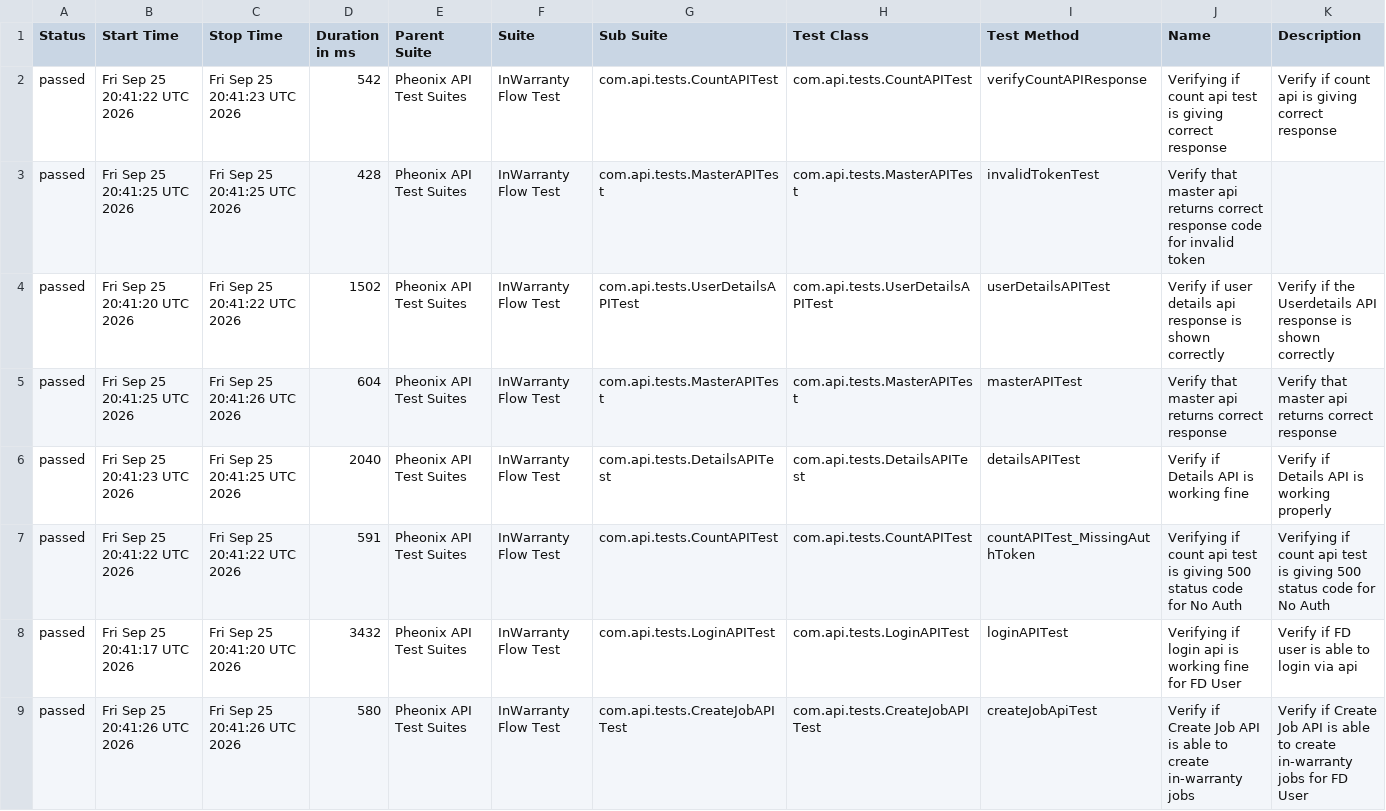
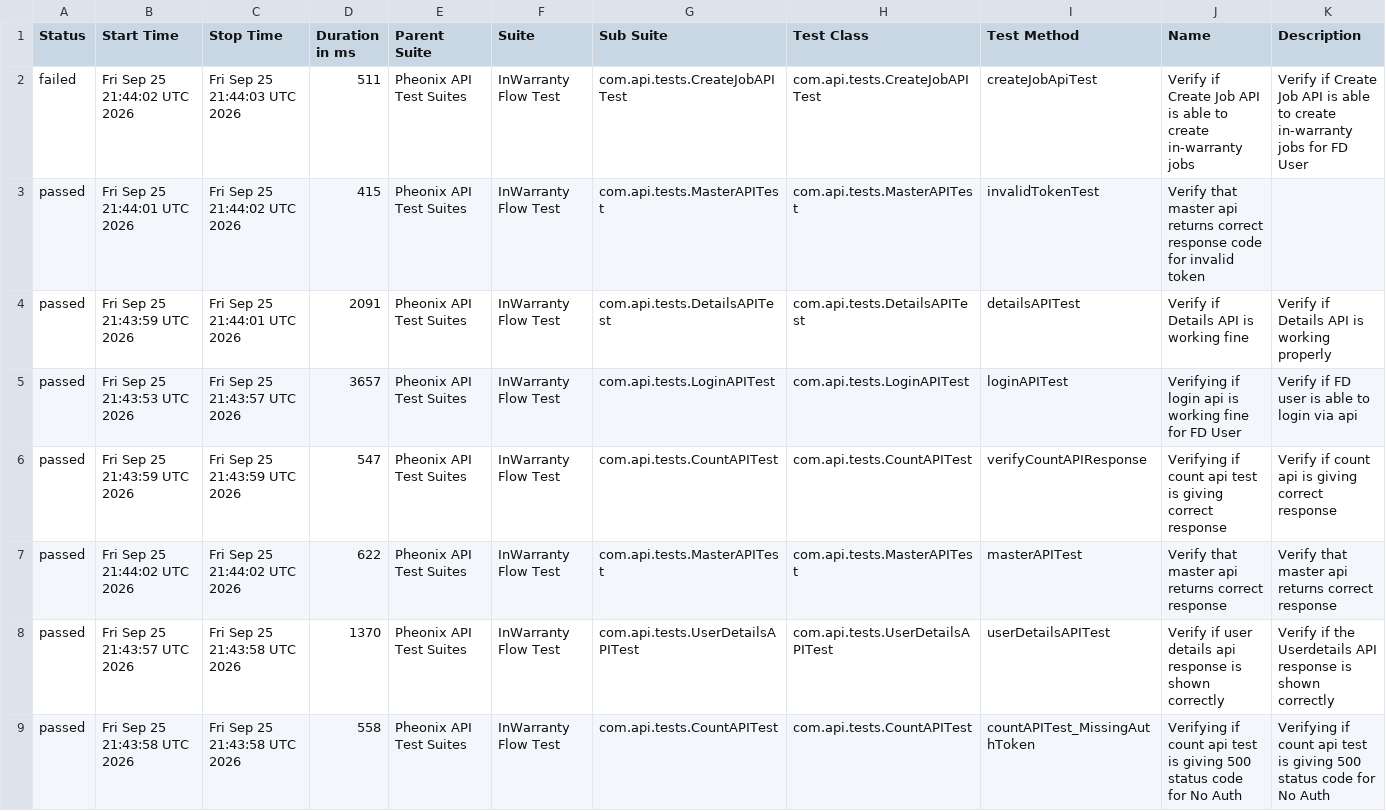
Before and after one commit to kstvds24/Phoenix-TestAutomationFrameWork, a CSV file: data/suites.csv, drawn as a sheet.

```diff
--- a/data/suites.csv
+++ b/data/suites.csv
@@ -1,9 +1,9 @@
 "Status","Start Time","Stop Time","Duration in ms","Parent Suite","Suite","Sub Suite","Test Class","Test Method","Name","Description"
-"passed","Fri Sep 25 20:41:22 UTC 2026","Fri Sep 25 20:41:23 UTC 2026","542","Pheonix API Test Suites","InWarranty Flow Test","com.api.tests.CountAPITest","com.api.tests.CountAPITest","verifyCountAPIResponse","Verifying if count api test is giving correct response","Verify if count api is giving correct response"
-"passed","Fri Sep 25 20:41:25 UTC 2026","Fri Sep 25 20:41:25 UTC 2026","428","Pheonix API Test Suites","InWarranty Flow Test","com.api.tests.MasterAPITest","com.api.tests.MasterAPITest","invalidTokenTest","Verify that master api returns correct response code for invalid token",""
-"passed","Fri Sep 25 20:41:20 UTC 2026","Fri Sep 25 20:41:22 UTC 2026","1502","Pheonix API Test Suites","InWarranty Flow Test","com.api.tests.UserDetailsAPITest","com.api.tests.UserDetailsAPITest","userDetailsAPITest","Verify if user details api response is shown correctly","Verify if the Userdetails API response is shown correctly"
-"passed","Fri Sep 25 20:41:25 UTC 2026","Fri Sep 25 20:41:26 UTC 2026","604","Pheonix API Test Suites","InWarranty Flow Test","com.api.tests.MasterAPITest","com.api.tests.MasterAPITest","masterAPITest","Verify that master api returns correct response","Verify that master api returns correct response"
-"passed","Fri Sep 25 20:41:23 UTC 2026","Fri Sep 25 20:41:25 UTC 2026","2040","Pheonix API Test Suites","InWarranty Flow Test","com.api.tests.DetailsAPITest","com.api.tests.DetailsAPITest","detailsAPITest","Verify if Details API is working fine","Verify if Details API is working properly"
-"passed","Fri Sep 25 20:41:22 UTC 2026","Fri Sep 25 20:41:22 UTC 2026","591","Pheonix API Test Suites","InWarranty Flow Test","com.api.tests.CountAPITest","com.api.tests.CountAPITest","countAPITest_MissingAuthToken","Verifying if count api test is giving 500 status code for No Auth","Verifying if count api test is giving 500 status code for No Auth"
-"passed","Fri Sep 25 20:41:17 UTC 2026","Fri Sep 25 20:41:20 UTC 2026","3432","Pheonix API Test Suites","InWarranty Flow Test","com.api.tests.LoginAPITest","com.api.tests.LoginAPITest","loginAPITest","Verifying if login api is working fine for FD User","Verify if FD user is able to login via api"
-"passed","Fri Sep 25 20:41:26 UTC 2026","Fri Sep 25 20:41:26 UTC 2026","580","Pheonix API Test Suites","InWarranty Flow Test","com.api.tests.CreateJobAPITest","com.api.tests.CreateJobAPITest","createJobApiTest","Verify if Create Job API is able to create in-warranty jobs","Verify if Create Job API is able to create in-warranty jobs for FD User"
+"failed","Fri Sep 25 21:44:02 UTC 2026","Fri Sep 25 21:44:03 UTC 2026","511","Pheonix API Test Suites","InWarranty Flow Test","com.api.tests.CreateJobAPITest","com.api.tests.CreateJobAPITest","createJobApiTest","Verify if Create Job API is able to create in-warranty jobs","Verify if Create Job API is able to create in-warranty jobs for FD User"
+"passed","Fri Sep 25 21:44:01 UTC 2026","Fri Sep 25 21:44:02 UTC 2026","415","Pheonix API Test Suites","InWarranty Flow Test","com.api.tests.MasterAPITest","com.api.tests.MasterAPITest","invalidTokenTest","Verify that master api returns correct response code for invalid token",""
+"passed","Fri Sep 25 21:43:59 UTC 2026","Fri Sep 25 21:44:01 UTC 2026","2091","Pheonix API Test Suites","InWarranty Flow Test","com.api.tests.DetailsAPITest","com.api.tests.DetailsAPITest","detailsAPITest","Verify if Details API is working fine","Verify if Details API is working properly"
+"passed","Fri Sep 25 21:43:53 UTC 2026","Fri Sep 25 21:43:57 UTC 2026","3657","Pheonix API Test Suites","InWarranty Flow Test","com.api.tests.LoginAPITest","com.api.tests.LoginAPITest","loginAPITest","Verifying if login api is working fine for FD User","Verify if FD user is able to login via api"
+"passed","Fri Sep 25 21:43:59 UTC 2026","Fri Sep 25 21:43:59 UTC 2026","547","Pheonix API Test Suites","InWarranty Flow Test","com.api.tests.CountAPITest","com.api.tests.CountAPITest","verifyCountAPIResponse","Verifying if count api test is giving correct response","Verify if count api is giving correct response"
+"passed","Fri Sep 25 21:44:02 UTC 2026","Fri Sep 25 21:44:02 UTC 2026","622","Pheonix API Test Suites","InWarranty Flow Test","com.api.tests.MasterAPITest","com.api.tests.MasterAPITest","masterAPITest","Verify that master api returns correct response","Verify that master api returns correct response"
+"passed","Fri Sep 25 21:43:57 UTC 2026","Fri Sep 25 21:43:58 UTC 2026","1370","Pheonix API Test Suites","InWarranty Flow Test","com.api.tests.UserDetailsAPITest","com.api.tests.UserDetailsAPITest","userDetailsAPITest","Verify if user details api response is shown correctly","Verify if the Userdetails API response is shown correctly"
+"passed","Fri Sep 25 21:43:58 UTC 2026","Fri Sep 25 21:43:58 UTC 2026","558","Pheonix API Test Suites","InWarranty Flow Test","com.api.tests.CountAPITest","com.api.tests.CountAPITest","countAPITest_MissingAuthToken","Verifying if count api test is giving 500 status code for No Auth","Verifying if count api test is giving 500 status code for No Auth"
```
Also changed, not shown: data/behaviors.csv, 58 other files.
